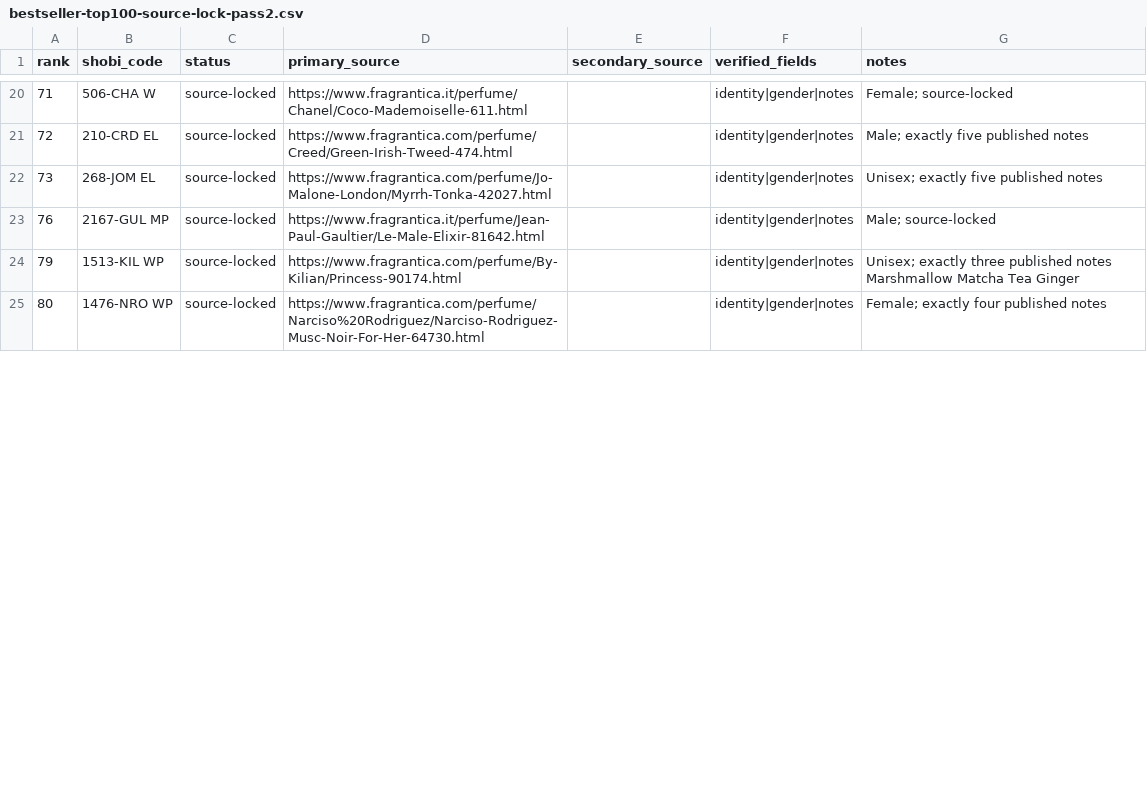
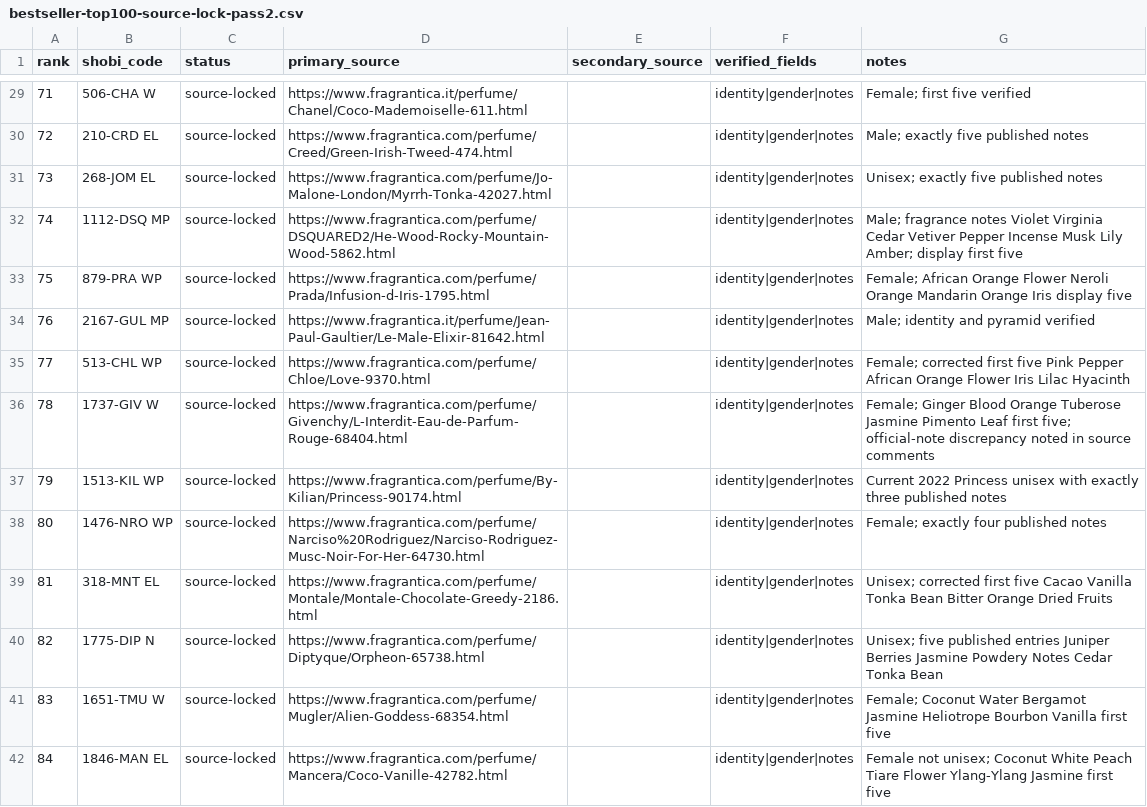
Before and after one commit to MarvvRed/Shobi-Perfume-Inspiration, a CSV file: Shobi Master Database/bestseller-top100-source-lock-pass2.csv, drawn as a sheet; only a part is shown, gaps mark what is left out; the diff covers the shown part only.

Commit message:
Complete Best Seller Top 100 source lock

```diff
--- a/Shobi Master Database/bestseller-top100-source-lock-pass2.csv
+++ b/Shobi Master Database/bestseller-top100-source-lock-pass2.csv
@@ -20,6 +29,14 @@ rank,shobi_code,status,primary_source,secondary_source,verified_fields,notes
-71,506-CHA W,source-locked,https://www.fragrantica.it/perfume/Chanel/Coco-Mademoiselle-611.html,,identity|gender|notes,Female; source-locked
+71,506-CHA W,source-locked,https://www.fragrantica.it/perfume/Chanel/Coco-Mademoiselle-611.html,,identity|gender|notes,Female; first five verified
 72,210-CRD EL,source-locked,https://www.fragrantica.com/perfume/Creed/Green-Irish-Tweed-474.html,,identity|gender|notes,Male; exactly five published notes
 73,268-JOM EL,source-locked,https://www.fragrantica.com/perfume/Jo-Malone-London/Myrrh-Tonka-42027.html,,identity|gender|notes,Unisex; exactly five published notes
-76,2167-GUL MP,source-locked,https://www.fragrantica.it/perfume/Jean-Paul-Gaultier/Le-Male-Elixir-81642.html,,identity|gender|notes,Male; source-locked
-79,1513-KIL WP,source-locked,https://www.fragrantica.com/perfume/By-Kilian/Princess-90174.html,,identity|gender|notes,Unisex; exactly three published notes Marshmallow Matcha Tea Ginger
+74,1112-DSQ MP,source-locked,https://www.fragrantica.com/perfume/DSQUARED2/He-Wood-Rocky-Mountain-Wood-5862.html,,identity|gender|notes,Male; fragrance notes Violet Virginia Cedar Vetiver Pepper Incense Musk Lily Amber; display first five
+75,879-PRA WP,source-locked,https://www.fragrantica.com/perfume/Prada/Infusion-d-Iris-1795.html,,identity|gender|notes,Female; African Orange Flower Neroli Orange Mandarin Orange Iris display five
+76,2167-GUL MP,source-locked,https://www.fragrantica.it/perfume/Jean-Paul-Gaultier/Le-Male-Elixir-81642.html,,identity|gender|notes,Male; identity and pyramid verified
+77,513-CHL WP,source-locked,https://www.fragrantica.com/perfume/Chloe/Love-9370.html,,identity|gender|notes,Female; corrected first five Pink Pepper African Orange Flower Iris Lilac Hyacinth
+78,1737-GIV W,source-locked,https://www.fragrantica.com/perfume/Givenchy/L-Interdit-Eau-de-Parfum-Rouge-68404.html,,identity|gender|notes,Female; Ginger Blood Orange Tuberose Jasmine Pimento Leaf first five; official-note discrepancy noted in source comments
+79,1513-KIL WP,source-locked,https://www.fragrantica.com/perfume/By-Kilian/Princess-90174.html,,identity|gender|notes,Current 2022 Princess unisex with exactly three published notes
 80,1476-NRO WP,source-locked,https://www.fragrantica.com/perfume/Narciso%20Rodriguez/Narciso-Rodriguez-Musc-Noir-For-Her-64730.html,,identity|gender|notes,Female; exactly four published notes
+81,318-MNT EL,source-locked,https://www.fragrantica.com/perfume/Montale/Montale-Chocolate-Greedy-2186.html,,identity|gender|notes,Unisex; corrected first five Cacao Vanilla Tonka Bean Bitter Orange Dried Fruits
+82,1775-DIP N,source-locked,https://www.fragrantica.com/perfume/Diptyque/Orpheon-65738.html,,identity|gender|notes,Unisex; five published entries Juniper Berries Jasmine Powdery Notes Cedar Tonka Bean
+83,1651-TMU W,source-locked,https://www.fragrantica.com/perfume/Mugler/Alien-Goddess-68354.html,,identity|gender|notes,Female; Coconut Water Bergamot Jasmine Heliotrope Bourbon Vanilla first five
+84,1846-MAN EL,source-locked,https://www.fragrantica.com/perfume/Mancera/Coco-Vanille-42782.html,,identity|gender|notes,Female not unisex; Coconut White Peach Tiare Flower Ylang-Ylang Jasmine first five
```
Also changed, not shown: 17 added rows and 30 edited cells elsewhere in this file.
